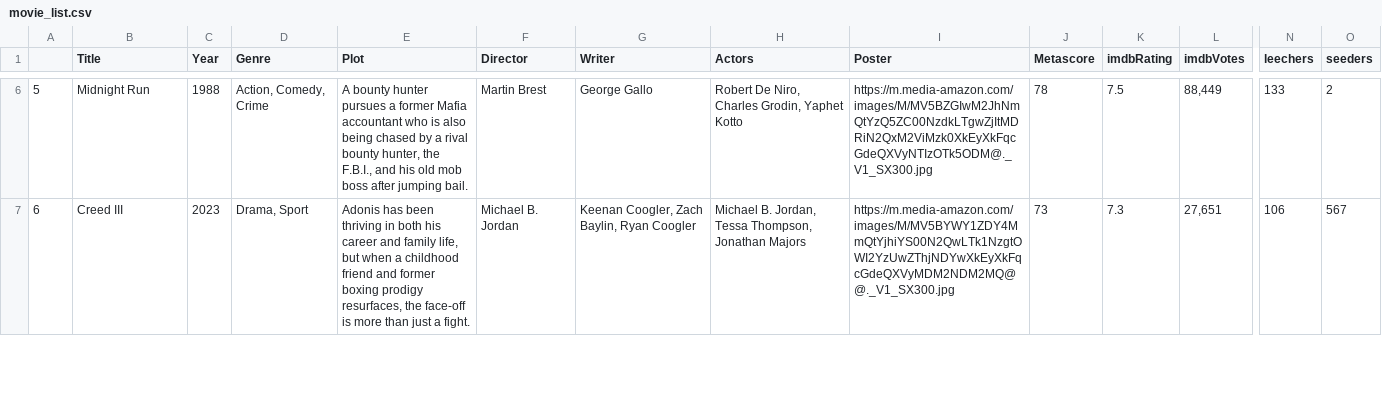
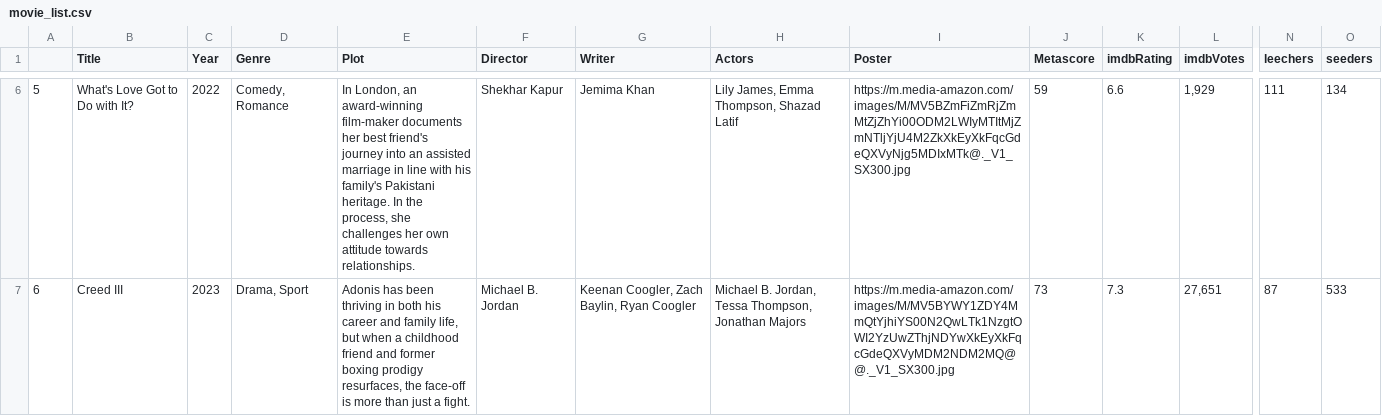
Before and after one commit to ErezWeiss1/Trending_Movies, a CSV file: data/movie_list.csv, drawn as a sheet; only a part is shown, gaps mark what is left out; the diff covers the shown part only; the diff names each change by its address in the sheet, - before the commit and + after, or states it on an @@ line.

```diff
--- a/data/movie_list.csv
+++ b/data/movie_list.csv
-B6 (Title): Midnight Run
+B6 (Title): What's Love Got to Do with It?
-C6 (Year): 1988
+C6 (Year): 2022
-D6 (Genre): Action, Comedy, Crime
+D6 (Genre): Comedy, Romance
-E6 (Plot): A bounty hunter pursues a former Mafia accountant who is also being chased by a rival bounty hunter, the F.B.I., and his old mob boss after jumping bail.
+E6 (Plot): In London, an award-winning film-maker documents her best friend's journey into an assisted marriage in line with his family's Pakistani heritage. In the process, she challenges her own attitude towards relationships.
-F6 (Director): Martin Brest
+F6 (Director): Shekhar Kapur
-G6 (Writer): George Gallo
+G6 (Writer): Jemima Khan
-H6 (Actors): Robert De Niro, Charles Grodin, Yaphet Kotto
+H6 (Actors): Lily James, Emma Thompson, Shazad Latif
-I6 (Poster): https://m.media-amazon.com/images/M/MV5BZGIwM2JhNmQtYzQ5ZC00NzdkLTgwZjItMDRiN2QxM2ViMzk0XkEyXkFqcGdeQXVyNTIzOTk5ODM@._V1_SX300.jpg
+I6 (Poster): https://m.media-amazon.com/images/M/MV5BZmFiZmRjZmMtZjZhYi00ODM2LWIyMTItMjZmNTljYjU4M2ZkXkEyXkFqcGdeQXVyNjg5MDIxMTk@._V1_SX300.jpg
-J6 (Metascore): 78
+J6 (Metascore): 59
-K6 (imdbRating): 7.5
+K6 (imdbRating): 6.6
-L6 (imdbVotes): 88,449
+L6 (imdbVotes): 1,929
-N6 (leechers): 133
+N6 (leechers): 111
-O6 (seeders): 2
+O6 (seeders): 134
-N7 (leechers): 106
+N7 (leechers): 87
-O7 (seeders): 567
+O7 (seeders): 533
```
Also changed, not shown: 1 added row, 1 removed row and 52 edited cells elsewhere in this file, 1 other file.
